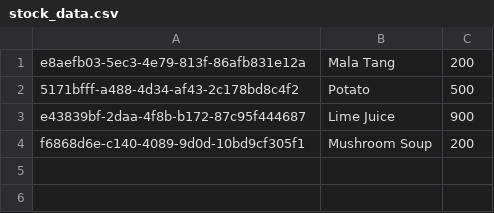
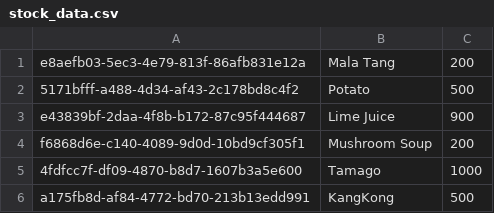
Before and after one commit to jkbhk/cz2002-console-pos, a CSV file: bin/data/stock_data.csv, drawn as a sheet.

```diff
--- a/bin/data/stock_data.csv
+++ b/bin/data/stock_data.csv
@@ -4 +4,3 @@ e43839bf-2daa-4f8b-b172-87c95f444687,Lime Juice,900
 f6868d6e-c140-4089-9d0d-10bd9cf305f1,Mushroom Soup,200
+4fdfcc7f-df09-4870-b8d7-1607b3a5e600,Tamago,1000
+a175fb8d-af84-4772-bd70-213b13edd991,KangKong,500
```
Also changed, not shown: 9 other files.
